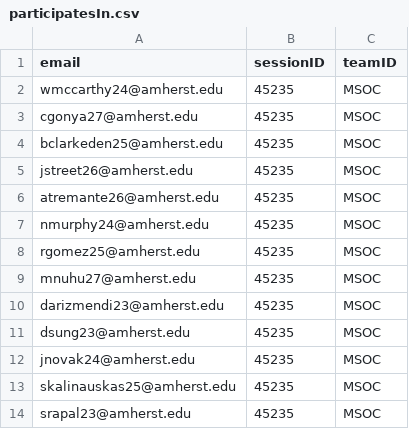
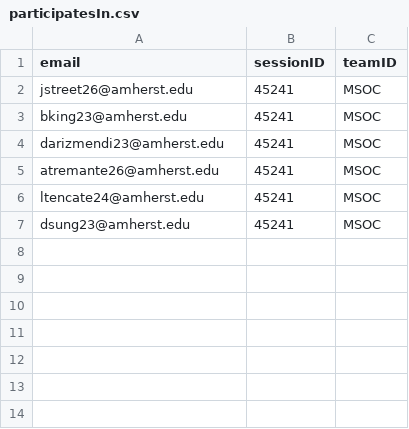
Before and after one commit to wmccrthy/Catapult-Database-Project, a CSV file: Phase 3/Parse and Populate/participatesIn.csv, drawn as a sheet.

```diff
--- a/Phase 3/Parse and Populate/participatesIn.csv
+++ b/Phase 3/Parse and Populate/participatesIn.csv
@@ -1,14 +1,7 @@
 email,sessionID,teamID
-wmccarthy24@amherst.edu,45235,MSOC
-cgonya27@amherst.edu,45235,MSOC
-bclarkeden25@amherst.edu,45235,MSOC
-jstreet26@amherst.edu,45235,MSOC
-atremante26@amherst.edu,45235,MSOC
-nmurphy24@amherst.edu,45235,MSOC
-rgomez25@amherst.edu,45235,MSOC
-mnuhu27@amherst.edu,45235,MSOC
-darizmendi23@amherst.edu,45235,MSOC
-dsung23@amherst.edu,45235,MSOC
-jnovak24@amherst.edu,45235,MSOC
-skalinauskas25@amherst.edu,45235,MSOC
-srapal23@amherst.edu,45235,MSOC
+jstreet26@amherst.edu,45241,MSOC
+bking23@amherst.edu,45241,MSOC
+darizmendi23@amherst.edu,45241,MSOC
+atremante26@amherst.edu,45241,MSOC
+ltencate24@amherst.edu,45241,MSOC
+dsung23@amherst.edu,45241,MSOC
```
Also changed, not shown: Phase 3/Parse and Populate/recordsStatsOn.csv, 14 other files.
